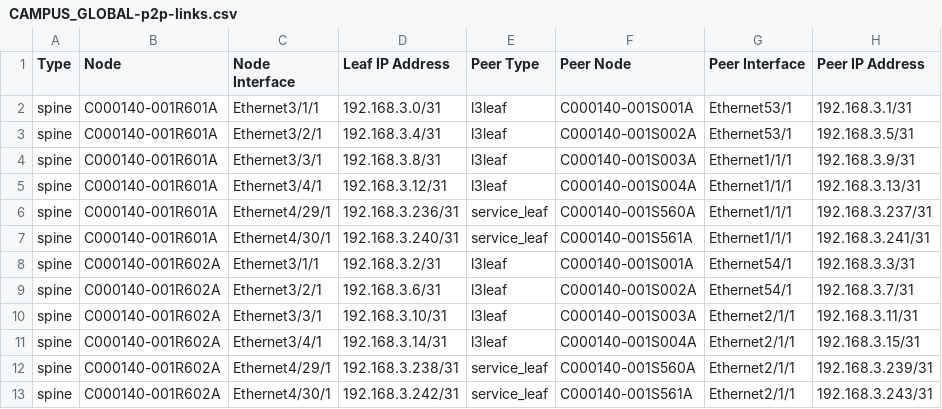
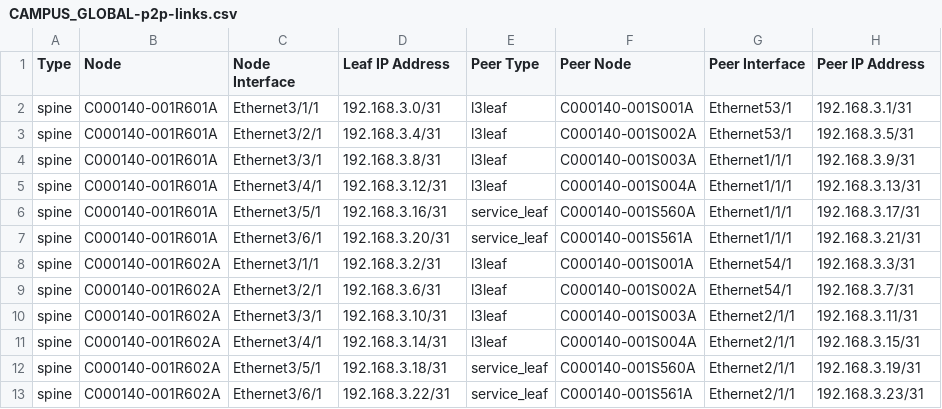
Before and after one commit to oldsukkur/JPMC_LAB, a CSV file: inventory/documentation/fabric/CAMPUS_GLOBAL-p2p-links.csv, drawn as a sheet.

Commit message:
Updated the ID of service leafs

```diff
--- a/inventory/documentation/fabric/CAMPUS_GLOBAL-p2p-links.csv
+++ b/inventory/documentation/fabric/CAMPUS_GLOBAL-p2p-links.csv
@@ -5,4 +5,4 @@ spine,C000140-001R601A,Ethernet3/3/1,192.168.3.8/31,l3leaf,C000140-001S003A,Ethe
 spine,C000140-001R601A,Ethernet3/4/1,192.168.3.12/31,l3leaf,C000140-001S004A,Ethernet1/1/1,192.168.3.13/31
-spine,C000140-001R601A,Ethernet4/29/1,192.168.3.236/31,service_leaf,C000140-001S560A,Ethernet1/1/1,192.168.3.237/31
-spine,C000140-001R601A,Ethernet4/30/1,192.168.3.240/31,service_leaf,C000140-001S561A,Ethernet1/1/1,192.168.3.241/31
+spine,C000140-001R601A,Ethernet3/5/1,192.168.3.16/31,service_leaf,C000140-001S560A,Ethernet1/1/1,192.168.3.17/31
+spine,C000140-001R601A,Ethernet3/6/1,192.168.3.20/31,service_leaf,C000140-001S561A,Ethernet1/1/1,192.168.3.21/31
 spine,C000140-001R602A,Ethernet3/1/1,192.168.3.2/31,l3leaf,C000140-001S001A,Ethernet54/1,192.168.3.3/31
@@ -11,3 +11,3 @@ spine,C000140-001R602A,Ethernet3/3/1,192.168.3.10/31,l3leaf,C000140-001S003A,Eth
 spine,C000140-001R602A,Ethernet3/4/1,192.168.3.14/31,l3leaf,C000140-001S004A,Ethernet2/1/1,192.168.3.15/31
-spine,C000140-001R602A,Ethernet4/29/1,192.168.3.238/31,service_leaf,C000140-001S560A,Ethernet2/1/1,192.168.3.239/31
-spine,C000140-001R602A,Ethernet4/30/1,192.168.3.242/31,service_leaf,C000140-001S561A,Ethernet2/1/1,192.168.3.243/31
+spine,C000140-001R602A,Ethernet3/5/1,192.168.3.18/31,service_leaf,C000140-001S560A,Ethernet2/1/1,192.168.3.19/31
+spine,C000140-001R602A,Ethernet3/6/1,192.168.3.22/31,service_leaf,C000140-001S561A,Ethernet2/1/1,192.168.3.23/31
```
Also changed, not shown: inventory/documentation/fabric/CAMPUS_GLOBAL-topology.csv, 2 other files.
